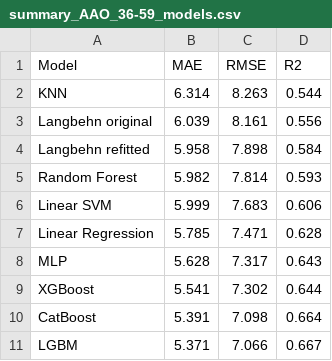
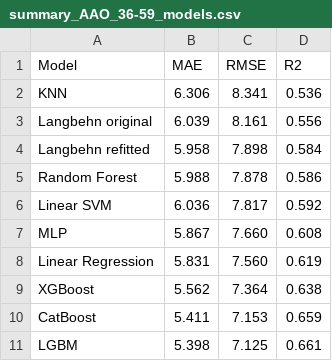
Before and after one commit to JasperO98/hdml, a CSV file: tables/summary_AAO_36-59_models.csv, drawn as a sheet.

```diff
--- a/tables/summary_AAO_36-59_models.csv
+++ b/tables/summary_AAO_36-59_models.csv
@@ -1,11 +1,11 @@
 Model,MAE,RMSE,R2
-KNN,6.314,8.263,0.544
+KNN,6.306,8.341,0.536
 Langbehn original,6.039,8.161,0.556
 Langbehn refitted,5.958,7.898,0.584
-Random Forest,5.982,7.814,0.593
-Linear SVM,5.999,7.683,0.606
-Linear Regression,5.785,7.471,0.628
-MLP,5.628,7.317,0.643
-XGBoost,5.541,7.302,0.644
-CatBoost,5.391,7.098,0.664
-LGBM,5.371,7.066,0.667
+Random Forest,5.988,7.878,0.586
+Linear SVM,6.036,7.817,0.592
+MLP,5.867,7.660,0.608
+Linear Regression,5.831,7.560,0.619
+XGBoost,5.562,7.364,0.638
+CatBoost,5.411,7.153,0.659
+LGBM,5.398,7.125,0.661
```
Also changed, not shown: 39 other files.
